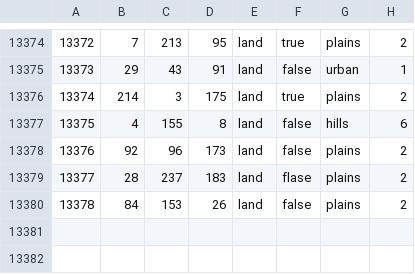
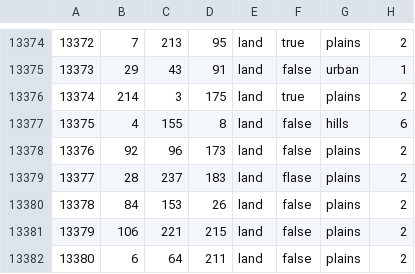
Before and after one commit to NeuGemi/seelow_heights, a CSV file: map/definition.csv, drawn as a sheet; only a part is shown, gaps mark what is left out.

```diff
--- a/map/definition.csv
+++ b/map/definition.csv
@@ -13380 +13380,3 @@
 13378;84;153;26;land;false;plains;2
+13379;106;221;215;land;false;plains;2
+13380;6;64;211;land;false;plains;2
```
Also changed, not shown: 11 other files.
